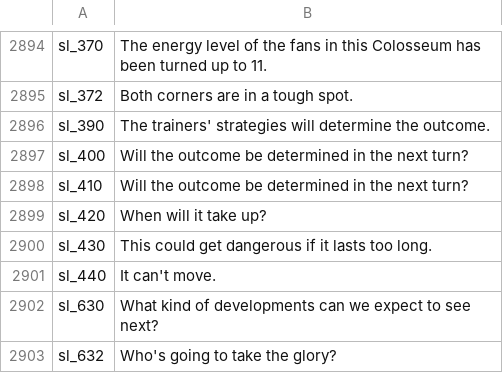
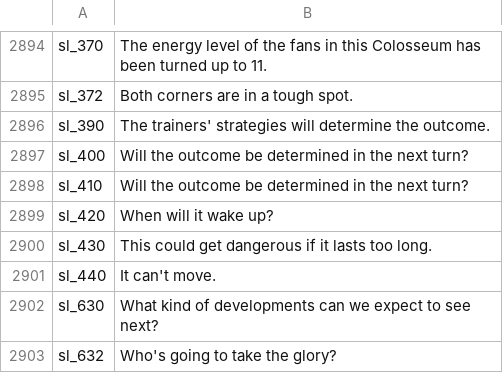
Before and after one commit to chfoo/pbrchase, a CSV file: metadata/tracks.csv, drawn as a sheet; only a part is shown, gaps mark what is left out.

Commit message:
tracks.csv: Fix transcription error sl_420

```diff
--- a/metadata/tracks.csv
+++ b/metadata/tracks.csv
@@ -2898,3 +2898,3 @@ sl_400,Will the outcome be determined in the next turn?
 sl_410,Will the outcome be determined in the next turn?
-sl_420,When will it take up?
+sl_420,When will it wake up?
 sl_430,This could get dangerous if it lasts too long.
```
